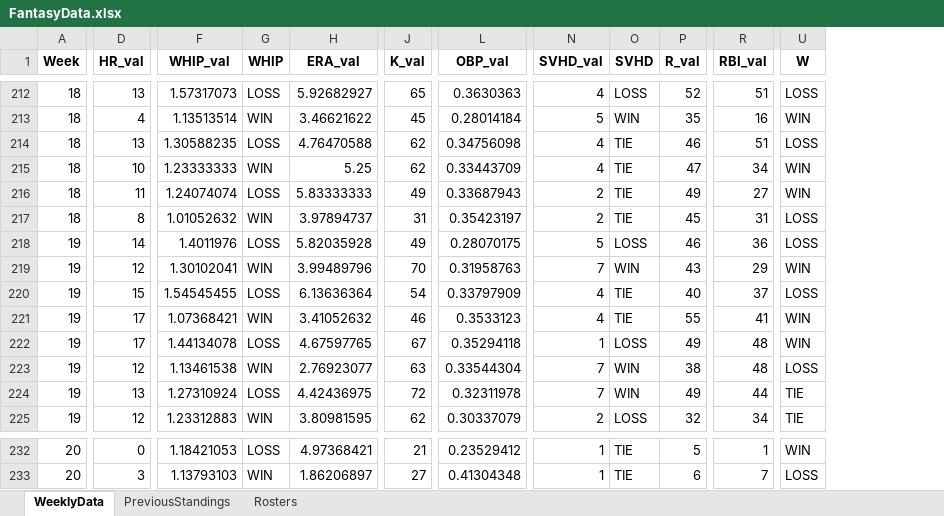
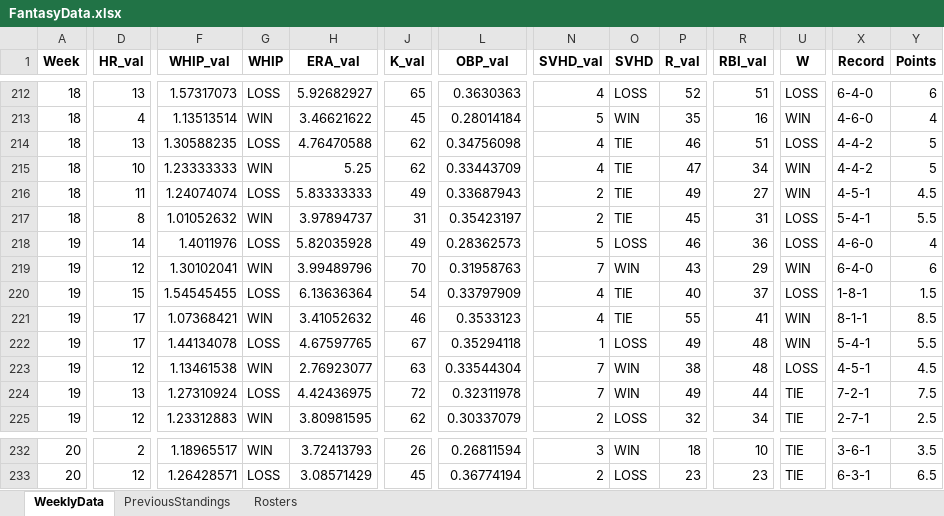
Before and after one commit to parkergeis/Fantasy-Baseball-App, an Excel workbook: data/FantasyData.xlsx, sheet WeeklyData, drawn as a sheet; only a part is shown, gaps mark what is left out; values as stored, in another font and other column widths than the file's, no borders; the diff covers the shown part only; the diff names each change by its address in the sheet, - before the commit and + after, or states it on an @@ line.

```diff
--- a/data/FantasyData.xlsx (sheet WeeklyData)
+++ b/data/FantasyData.xlsx (sheet WeeklyData)
+column X (Record), rows 212-225: 6-4-0 | 4-6-0 | 4-4-2 | 4-4-2 | 4-5-1 | 5-4-1 | 4-6-0 | 6-4-0 | 1-8-1 | 8-1-1 | 5-4-1 | 4-5-1 | 7-2-1 | 2-7-1; rows 232-233: 3-6-1 | 6-3-1
+column Y (Points), rows 212-225: 6 | 4 | 5 | 5 | 4.5 | 5.5 | 4 | 6 | 1.5 | 8.5 | 5.5 | 4.5 | 7.5 | 2.5; rows 232-233: 3.5 | 6.5
-L218 (OBP_val): 0.28070175
+L218 (OBP_val): 0.28362573
-D232 (HR_val): 0
+D232 (HR_val): 2
-F232 (WHIP_val): 1.18421053
+F232 (WHIP_val): 1.18965517
-G232 (WHIP): LOSS
+G232 (WHIP): WIN
-H232 (ERA_val): 4.97368421
+H232 (ERA_val): 3.72413793
-J232 (K_val): 21
+J232 (K_val): 26
-L232 (OBP_val): 0.23529412
+L232 (OBP_val): 0.26811594
-N232 (SVHD_val): 1
+N232 (SVHD_val): 3
-O232 (SVHD): TIE
+O232 (SVHD): WIN
-P232 (R_val): 5
+P232 (R_val): 18
-R232 (RBI_val): 1
+R232 (RBI_val): 10
-U232 (W): WIN
+U232 (W): TIE
-D233 (HR_val): 3
+D233 (HR_val): 12
-F233 (WHIP_val): 1.13793103
+F233 (WHIP_val): 1.26428571
-G233 (WHIP): WIN
+G233 (WHIP): LOSS
-H233 (ERA_val): 1.86206897
+H233 (ERA_val): 3.08571429
-J233 (K_val): 27
+J233 (K_val): 45
-L233 (OBP_val): 0.41304348
+L233 (OBP_val): 0.36774194
-N233 (SVHD_val): 1
+N233 (SVHD_val): 2
-O233 (SVHD): TIE
+O233 (SVHD): LOSS
-P233 (R_val): 6
+P233 (R_val): 23
-R233 (RBI_val): 7
+R233 (RBI_val): 23
-U233 (W): LOSS
+U233 (W): TIE
```
Also changed, not shown: 148 edited cells elsewhere in this sheet, sheet Rosters, 1 other file.
